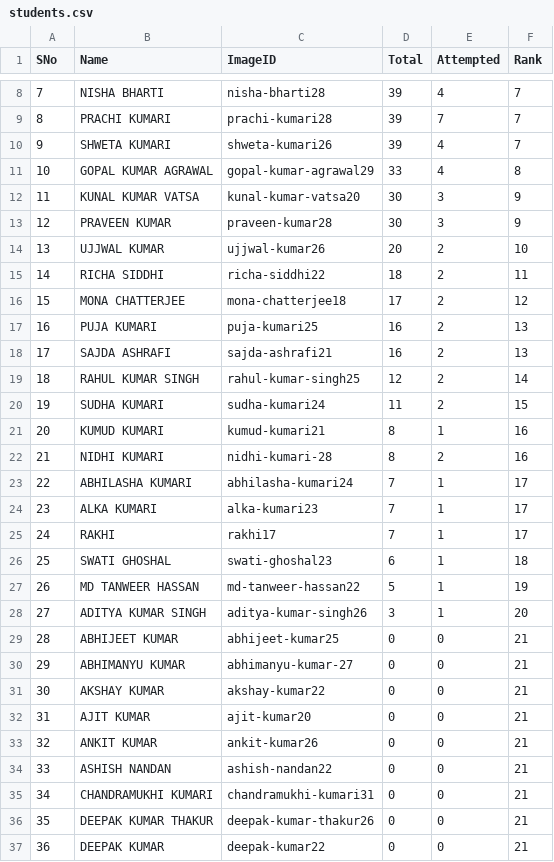
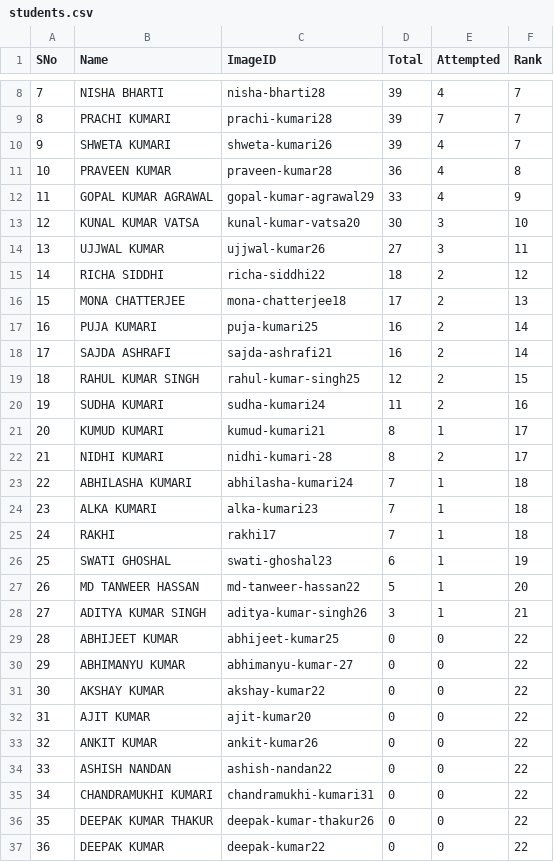
Before and after one commit to tmbumaths/python-workshop, a CSV file: students.csv, drawn as a sheet; only a part is shown, gaps mark what is left out; the diff covers the shown part only.

```diff
--- a/students.csv
+++ b/students.csv
@@ -10,28 +10,28 @@ SNo,Name,ImageID,Total,Attempted,Rank
 9,SHWETA KUMARI,shweta-kumari26,39,4,7
-10,GOPAL KUMAR AGRAWAL,gopal-kumar-agrawal29,33,4,8
-11,KUNAL KUMAR VATSA,kunal-kumar-vatsa20,30,3,9
-12,PRAVEEN KUMAR,praveen-kumar28,30,3,9
-13,UJJWAL KUMAR,ujjwal-kumar26,20,2,10
-14,RICHA SIDDHI,richa-siddhi22,18,2,11
-15,MONA CHATTERJEE,mona-chatterjee18,17,2,12
-16,PUJA KUMARI,puja-kumari25,16,2,13
-17,SAJDA ASHRAFI,sajda-ashrafi21,16,2,13
-18,RAHUL KUMAR SINGH,rahul-kumar-singh25,12,2,14
-19,SUDHA KUMARI,sudha-kumari24,11,2,15
-20,KUMUD KUMARI,kumud-kumari21,8,1,16
-21,NIDHI KUMARI ,nidhi-kumari-28,8,2,16
-22,ABHILASHA KUMARI,abhilasha-kumari24,7,1,17
-23,ALKA KUMARI,alka-kumari23,7,1,17
-24,RAKHI,rakhi17,7,1,17
-25,SWATI GHOSHAL,swati-ghoshal23,6,1,18
-26,MD TANWEER HASSAN,md-tanweer-hassan22,5,1,19
-27,ADITYA KUMAR SINGH,aditya-kumar-singh26,3,1,20
-28,ABHIJEET KUMAR,abhijeet-kumar25,0,0,21
-29,ABHIMANYU KUMAR ,abhimanyu-kumar-27,0,0,21
-30,AKSHAY KUMAR,akshay-kumar22,0,0,21
-31,AJIT KUMAR,ajit-kumar20,0,0,21
-32,ANKIT KUMAR,ankit-kumar26,0,0,21
-33,ASHISH NANDAN,ashish-nandan22,0,0,21
-34,CHANDRAMUKHI KUMARI,chandramukhi-kumari31,0,0,21
-35,DEEPAK KUMAR THAKUR,deepak-kumar-thakur26,0,0,21
-36,DEEPAK KUMAR,deepak-kumar22,0,0,21
+10,PRAVEEN KUMAR,praveen-kumar28,36,4,8
+11,GOPAL KUMAR AGRAWAL,gopal-kumar-agrawal29,33,4,9
+12,KUNAL KUMAR VATSA,kunal-kumar-vatsa20,30,3,10
+13,UJJWAL KUMAR,ujjwal-kumar26,27,3,11
+14,RICHA SIDDHI,richa-siddhi22,18,2,12
+15,MONA CHATTERJEE,mona-chatterjee18,17,2,13
+16,PUJA KUMARI,puja-kumari25,16,2,14
+17,SAJDA ASHRAFI,sajda-ashrafi21,16,2,14
+18,RAHUL KUMAR SINGH,rahul-kumar-singh25,12,2,15
+19,SUDHA KUMARI,sudha-kumari24,11,2,16
+20,KUMUD KUMARI,kumud-kumari21,8,1,17
+21,NIDHI KUMARI ,nidhi-kumari-28,8,2,17
+22,ABHILASHA KUMARI,abhilasha-kumari24,7,1,18
+23,ALKA KUMARI,alka-kumari23,7,1,18
+24,RAKHI,rakhi17,7,1,18
+25,SWATI GHOSHAL,swati-ghoshal23,6,1,19
+26,MD TANWEER HASSAN,md-tanweer-hassan22,5,1,20
+27,ADITYA KUMAR SINGH,aditya-kumar-singh26,3,1,21
+28,ABHIJEET KUMAR,abhijeet-kumar25,0,0,22
+29,ABHIMANYU KUMAR ,abhimanyu-kumar-27,0,0,22
+30,AKSHAY KUMAR,akshay-kumar22,0,0,22
+31,AJIT KUMAR,ajit-kumar20,0,0,22
+32,ANKIT KUMAR,ankit-kumar26,0,0,22
+33,ASHISH NANDAN,ashish-nandan22,0,0,22
+34,CHANDRAMUKHI KUMARI,chandramukhi-kumari31,0,0,22
+35,DEEPAK KUMAR THAKUR,deepak-kumar-thakur26,0,0,22
+36,DEEPAK KUMAR,deepak-kumar22,0,0,22
```
Also changed, not shown: 31 edited cells elsewhere in this file, 1 other file.
